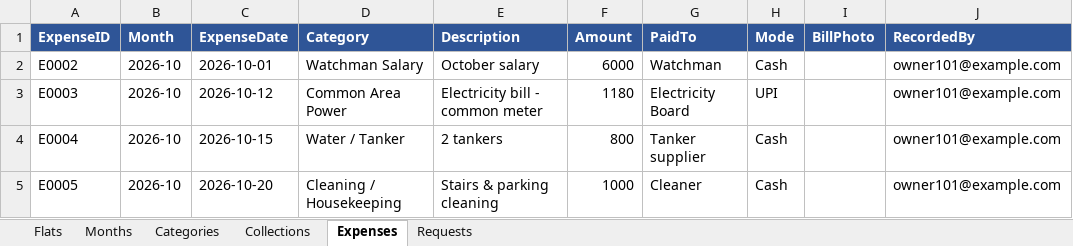
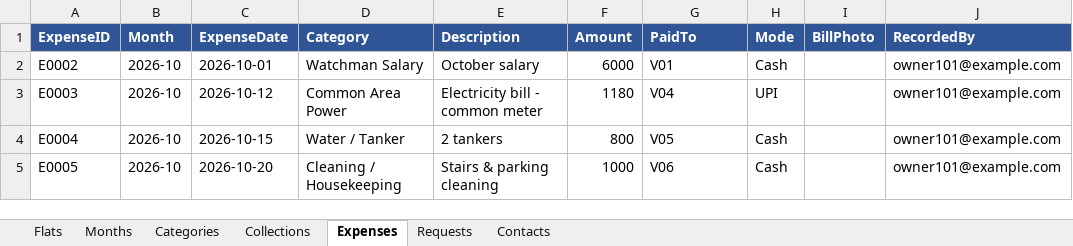
Before and after one commit to phanipotluri-git/Phani, an Excel workbook: flat-maintenance-appsheet/FlatMaintenance_Template.xlsx, sheet Expenses, drawn as a sheet; only a part is shown; values as stored, in another font and other column widths than the file's, no borders; the diff names each change by its address in the sheet, - before the commit and + after, or states it on an @@ line.

```diff
--- a/flat-maintenance-appsheet/FlatMaintenance_Template.xlsx (sheet Expenses)
+++ b/flat-maintenance-appsheet/FlatMaintenance_Template.xlsx (sheet Expenses)
+sheet tab: Contacts
-G2 (PaidTo): Watchman
+G2 (PaidTo): V01
-G3 (PaidTo): Electricity Board
+G3 (PaidTo): V04
-G4 (PaidTo): Tanker supplier
+G4 (PaidTo): V05
-G5 (PaidTo): Cleaner
+G5 (PaidTo): V06
```
Also changed, not shown: sheet Requests, 1 other file.
